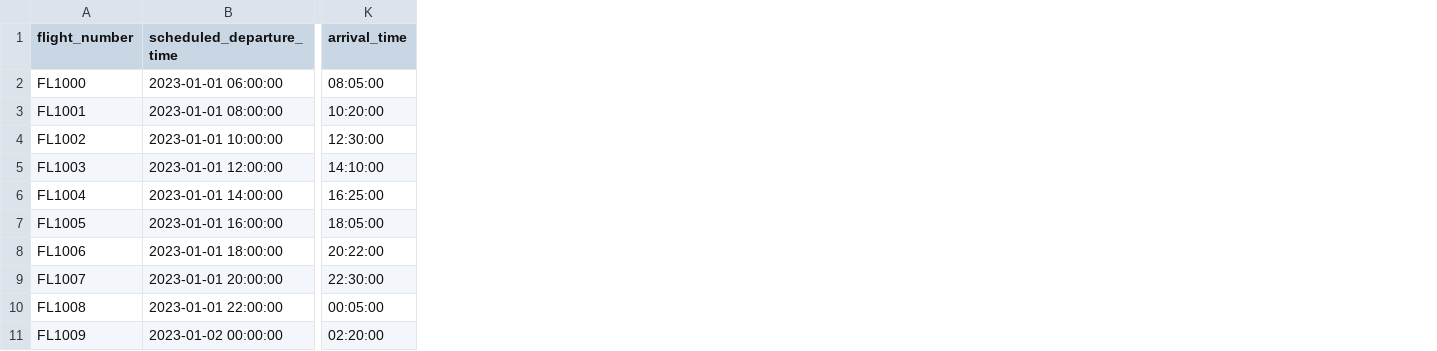
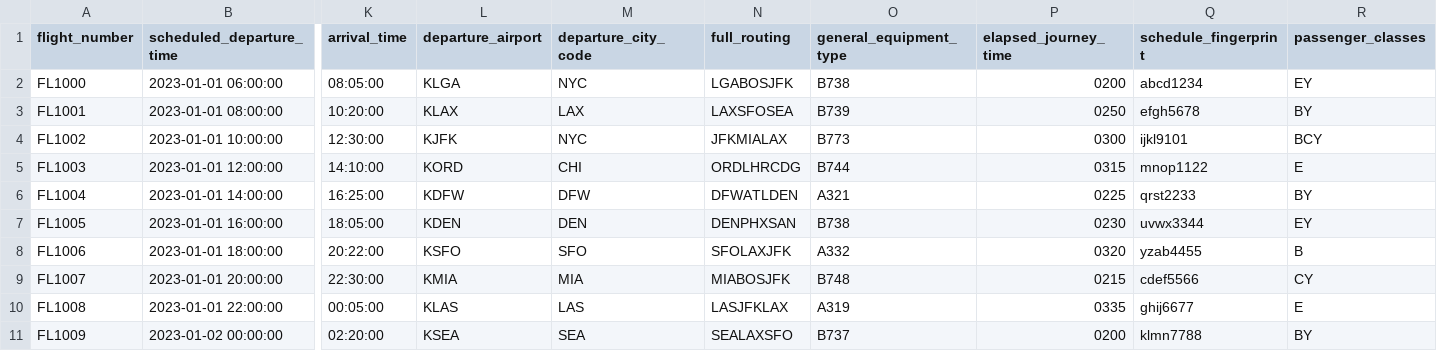
Before and after one commit to feweg53/AI-Optimization-of-Training-Schedules-Framework, a CSV file: your_dataset.csv, drawn as a sheet; only a part is shown, gaps mark what is left out; the diff names each change by its address in the sheet, - before the commit and + after, or states it on an @@ line.

Commit message:
Update your_dataset.csv

```diff
--- a/your_dataset.csv
+++ b/your_dataset.csv
+column L (departure_airport), rows 2-11: KLGA | KLAX | KJFK | KORD | KDFW | KDEN | KSFO | KMIA | KLAS | KSEA
+column M (departure_city_code), rows 2-11: NYC | LAX | NYC | CHI | DFW | DEN | SFO | MIA | LAS | SEA
+column N (full_routing), rows 2-11: LGABOSJFK | LAXSFOSEA | JFKMIALAX | ORDLHRCDG | DFWATLDEN | DENPHXSAN | SFOLAXJFK | MIABOSJFK | LASJFKLAX | SEALAXSFO
+column O (general_equipment_type), rows 2-11: B738 | B739 | B773 | B744 | A321 | B738 | A332 | B748 | A319 | B737
+column P (elapsed_journey_time), rows 2-11: 0200 | 0250 | 0300 | 0315 | 0225 | 0230 | 0320 | 0215 | 0335 | 0200
+column Q (schedule_fingerprint), rows 2-11: abcd1234 | efgh5678 | ijkl9101 | mnop1122 | qrst2233 | uvwx3344 | yzab4455 | cdef5566 | ghij6677 | klmn7788
+column R (passenger_classes), rows 2-11: EY | BY | BCY | E | BY | EY | B | CY | E | BY
```
